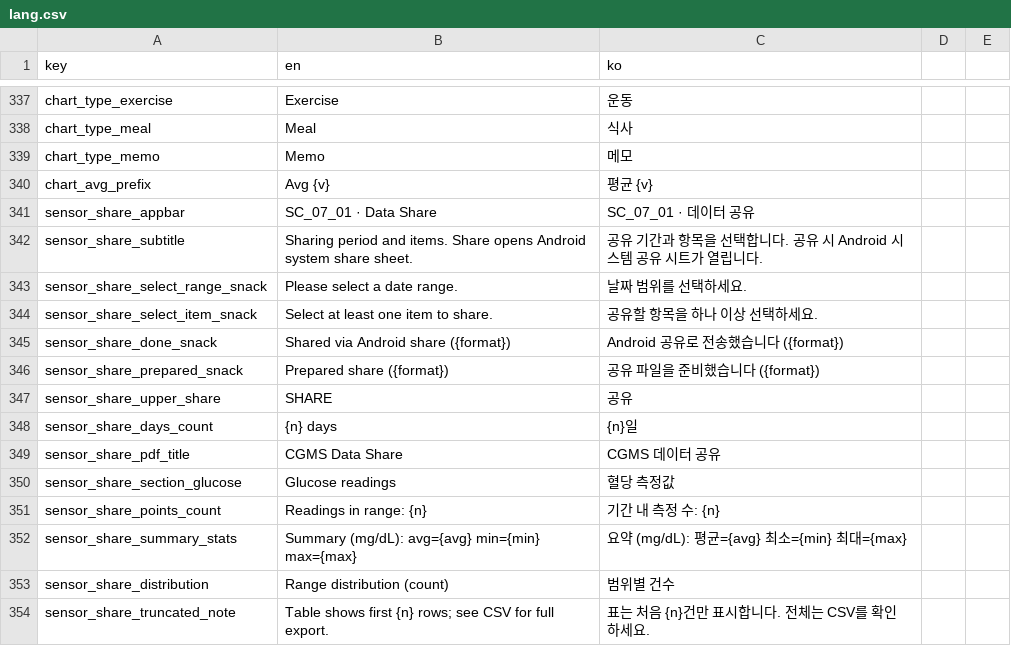
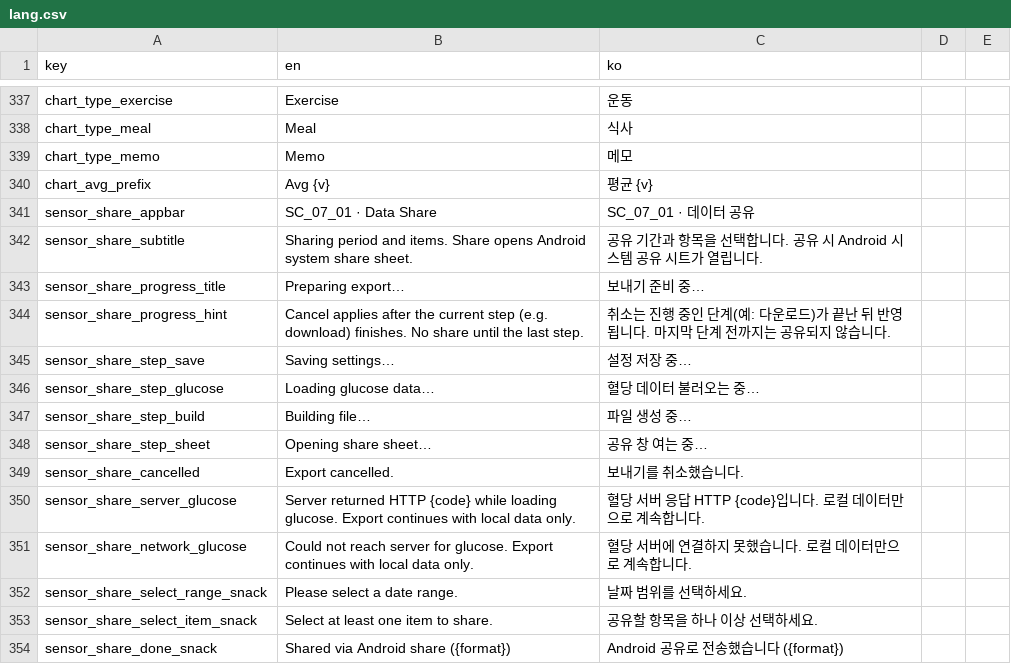
Before and after one commit to delphism84/-empecs_cgms_fe_app, a CSV file: assets/lang/lang.csv, drawn as a sheet; only a part is shown, gaps mark what is left out; the shorter side is filled out with more unchanged rows.

```diff
--- a/assets/lang/lang.csv
+++ b/assets/lang/lang.csv
@@ -342,2 +342,11 @@ sensor_share_appbar,SC_07_01 · Data Share,SC_07_01 · 데이터 공유
 sensor_share_subtitle,Sharing period and items. Share opens Android system share sheet.,공유 기간과 항목을 선택합니다. 공유 시 Android 시스템 공유 시트가 열립니다.
+sensor_share_progress_title,Preparing export…,보내기 준비 중…
+sensor_share_progress_hint,"Cancel applies after the current step (e.g. download) finishes. No share until the last step.","취소는 진행 중인 단계(예: 다운로드)가 끝난 뒤 반영됩니다. 마지막 단계 전까지는 공유되지 않습니다."
+sensor_share_step_save,Saving settings…,설정 저장 중…
+sensor_share_step_glucose,Loading glucose data…,혈당 데이터 불러오는 중…
+sensor_share_step_build,Building file…,파일 생성 중…
+sensor_share_step_sheet,Opening share sheet…,공유 창 여는 중…
+sensor_share_cancelled,Export cancelled.,보내기를 취소했습니다.
+sensor_share_server_glucose,Server returned HTTP {code} while loading glucose. Export continues with local data only.,혈당 서버 응답 HTTP {code}입니다. 로컬 데이터만으로 계속합니다.
+sensor_share_network_glucose,Could not reach server for glucose. Export continues with local data only.,혈당 서버에 연결하지 못했습니다. 로컬 데이터만으로 계속합니다.
 sensor_share_select_range_snack,Please select a date range.,날짜 범위를 선택하세요.
```
Also changed, not shown: 18 other files.
